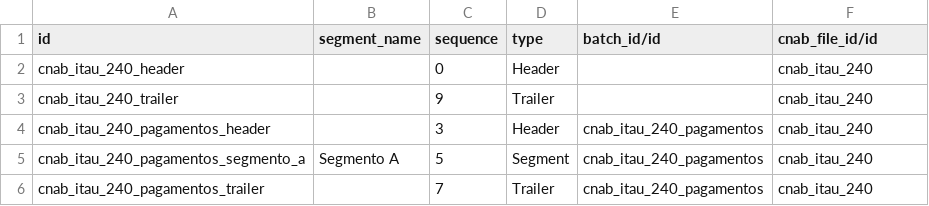
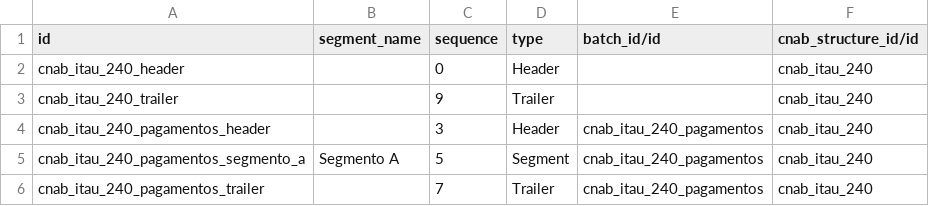
Before and after one commit to felipemotter/l10n-brazil, a CSV file: l10n_br_cnab_structure/data/l10n_br_cnab.line.csv, drawn as a sheet.

```diff
--- a/l10n_br_cnab_structure/data/l10n_br_cnab.line.csv
+++ b/l10n_br_cnab_structure/data/l10n_br_cnab.line.csv
@@ -1,2 +1,2 @@
-"id","segment_name","sequence","type","batch_id/id","cnab_file_id/id"
+"id","segment_name","sequence","type","batch_id/id","cnab_structure_id/id"
 "cnab_itau_240_header","","0","Header","","cnab_itau_240"
```
Also changed, not shown: l10n_br_cnab_structure/security/ir.model.access.csv, 11 other files.
